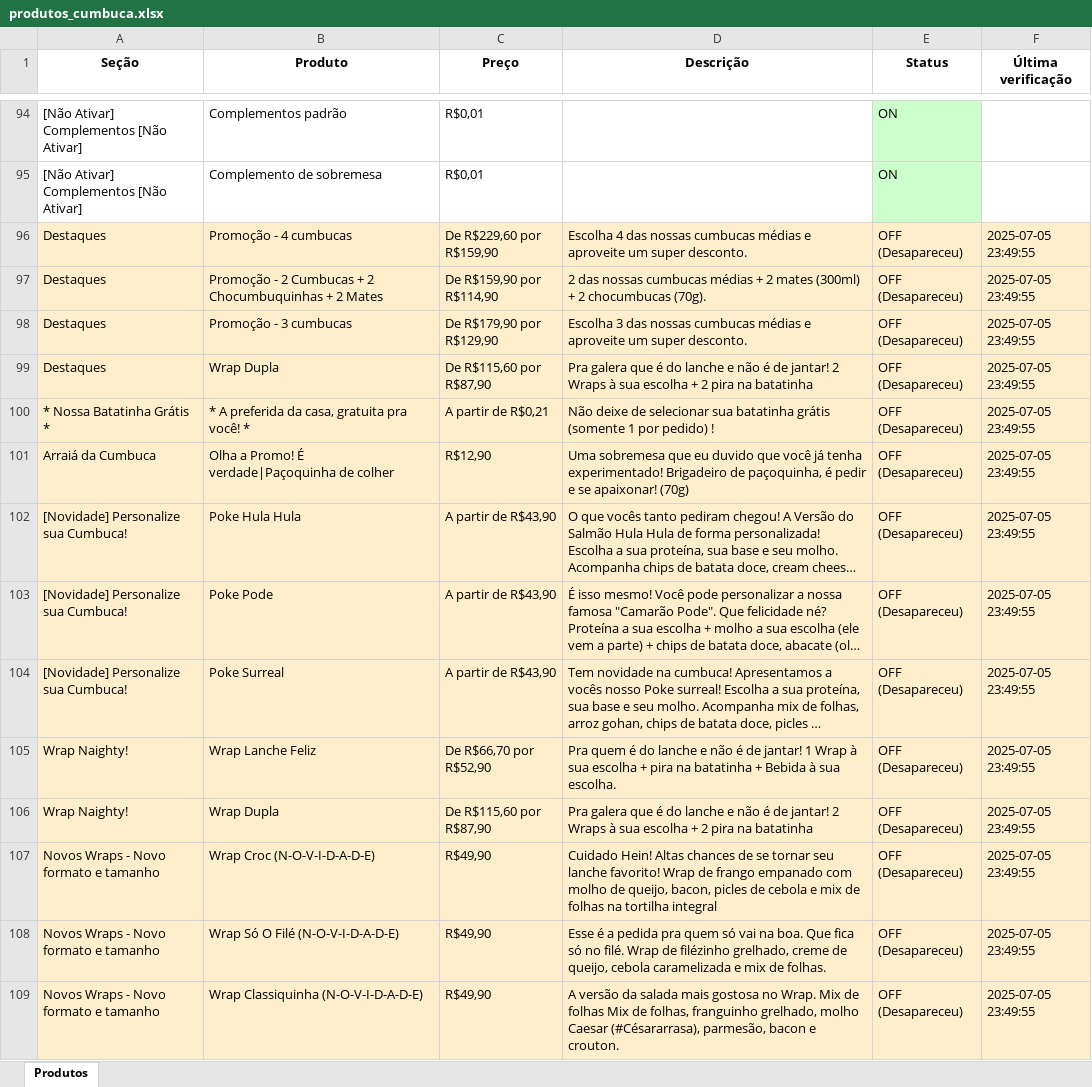
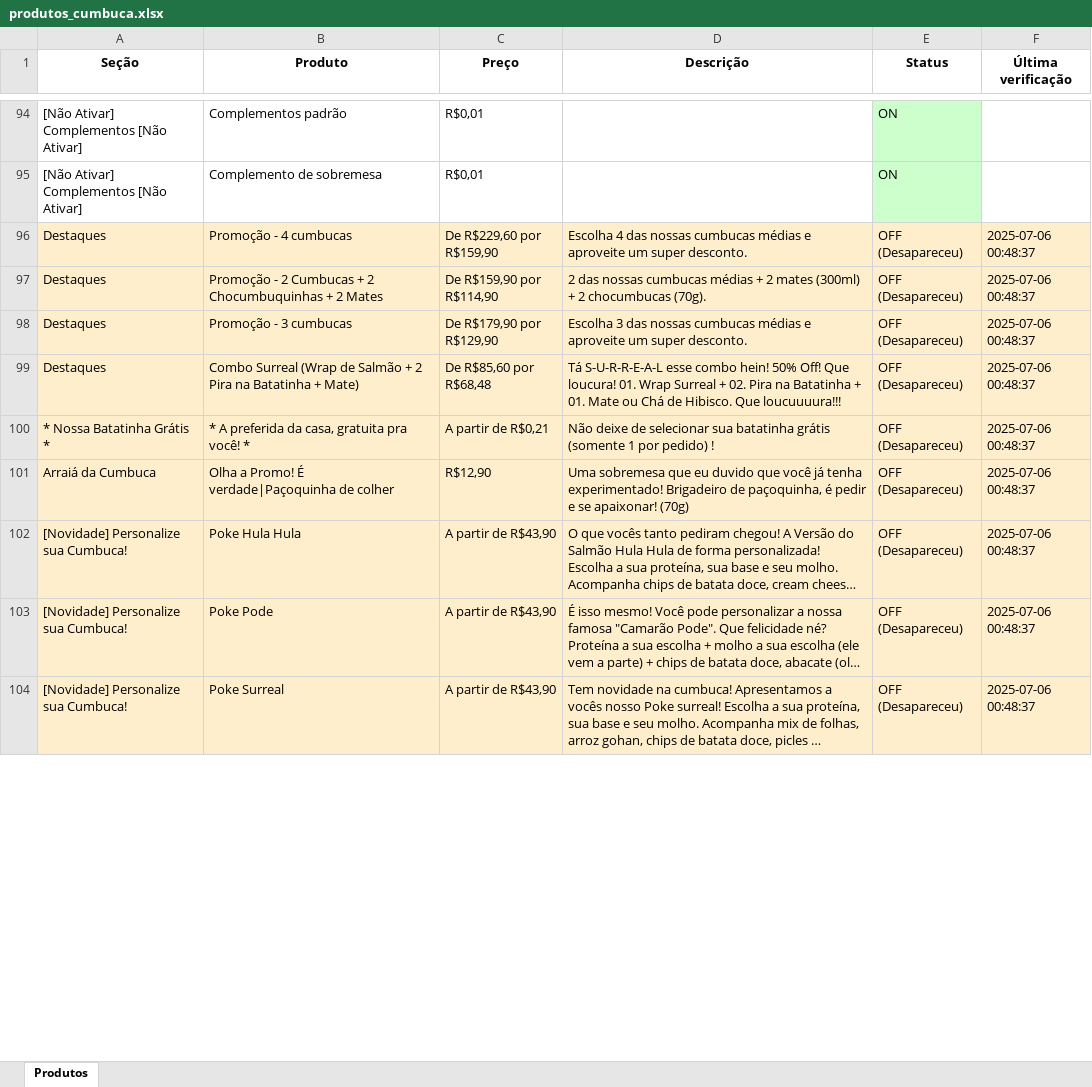
Before and after one commit to EduardoJKN/Cumbuca_IFood_T1, an Excel workbook: produtos_cumbuca.xlsx, sheet Produtos, drawn as a sheet; only a part is shown, gaps mark what is left out; long unchanged cells end in …; values as stored, in another font and other column widths than the file's, no borders; removed rows and columns are numbered as before the commit, all else as after; the diff covers the shown part only; the diff names each change by its address in the sheet, - before the commit and + after, or states it on an @@ line.

```diff
--- a/produtos_cumbuca.xlsx (sheet Produtos)
+++ b/produtos_cumbuca.xlsx (sheet Produtos)
-F96:F104 (Última verificação): 2025-07-05 23:49:55
+F96:F104 (Última verificação): 2025-07-06 00:48:37
-B99 (Produto): Wrap Dupla
+B99 (Produto): Combo Surreal (Wrap de Salmão + 2 Pira na Batatinha + Mate)
-C99 (Preço): De R$115,60 por R$87,90
+C99 (Preço): De R$85,60 por R$68,48
-D99 (Descrição): Pra galera que é do lanche e não é de jantar! 2 Wraps à sua escolha + 2 pira na batatinha
+D99 (Descrição): Tá S-U-R-R-E-A-L esse combo hein! 50% Off! Que loucura! 01. Wrap Surreal + 02. Pira na Batatinha + 01. Mate ou Chá de Hibisco. Que loucuuuura!!!
-row 105: Wrap Naighty! | Wrap Lanche Feliz | De R$66,70 por R$52,90 | Pra quem é do lanche e não é de jantar! 1 Wrap à sua escolha + pira na batatinha + Bebida à sua escolha. | OFF (Desapareceu) | 2025-07-05 23:49:55
-row 106: Wrap Naighty! | Wrap Dupla | De R$115,60 por R$87,90 | Pra galera que é do lanche e não é de jantar! 2 Wraps à sua escolha + 2 pira na batatinha | OFF (Desapareceu) | 2025-07-05 23:49:55
-row 107: Novos Wraps - Novo formato e tamanho | Wrap Croc (N-O-V-I-D-A-D-E) | R$49,90 | Cuidado Hein! Altas chances de se tornar seu lanche favorito! Wrap de frango empanado com molho de queijo, bacon, picles de cebola e mix de folhas na tortilha integral | OFF (Desapareceu) | 2025-07-05 23:49:55
-row 108: Novos Wraps - Novo formato e tamanho | Wrap Só O Filé (N-O-V-I-D-A-D-E) | R$49,90 | Esse é a pedida pra quem só vai na boa. Que fica só no filé. Wrap de filézinho grelhado, creme de queijo, cebola caramelizada e mix de folhas. | OFF (Desapareceu) | 2025-07-05 23:49:55
-row 109: Novos Wraps - Novo formato e tamanho | Wrap Classiquinha (N-O-V-I-D-A-D-E) | R$49,90 | A versão da salada mais gostosa no Wrap. Mix de folhas Mix de folhas, franguinho grelhado, molho Caesar (#Césararrasa), parmesão, bacon e crouton. | OFF (Desapareceu) | 2025-07-05 23:49:55
```
Also changed, not shown: other rows of this sheet, 4 other files.
